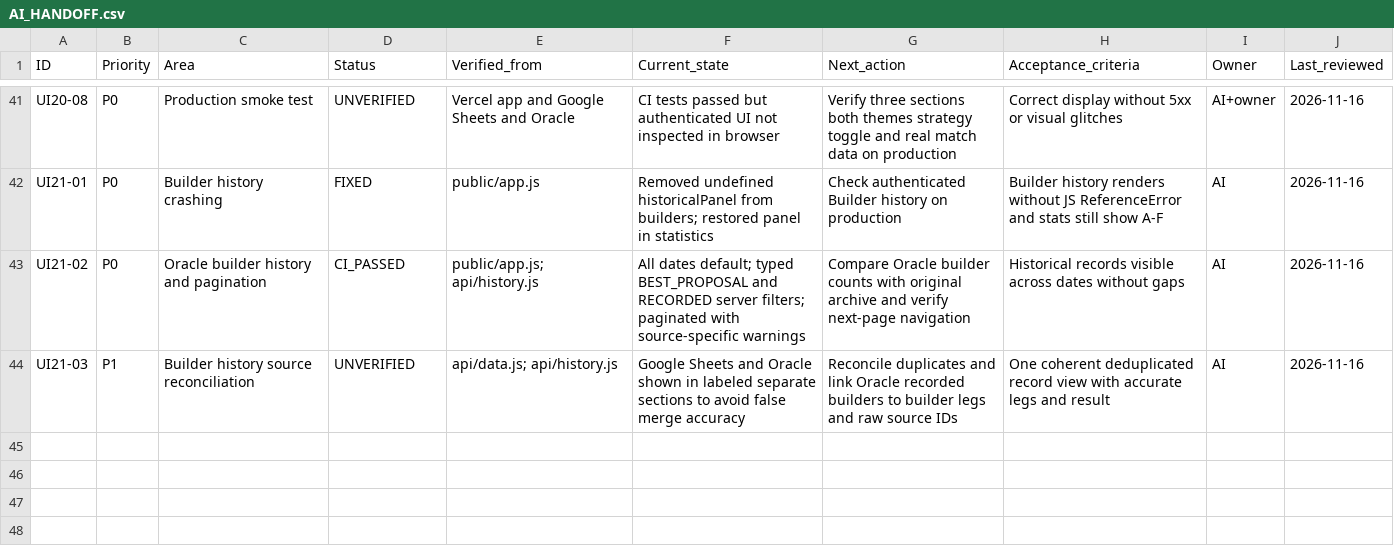
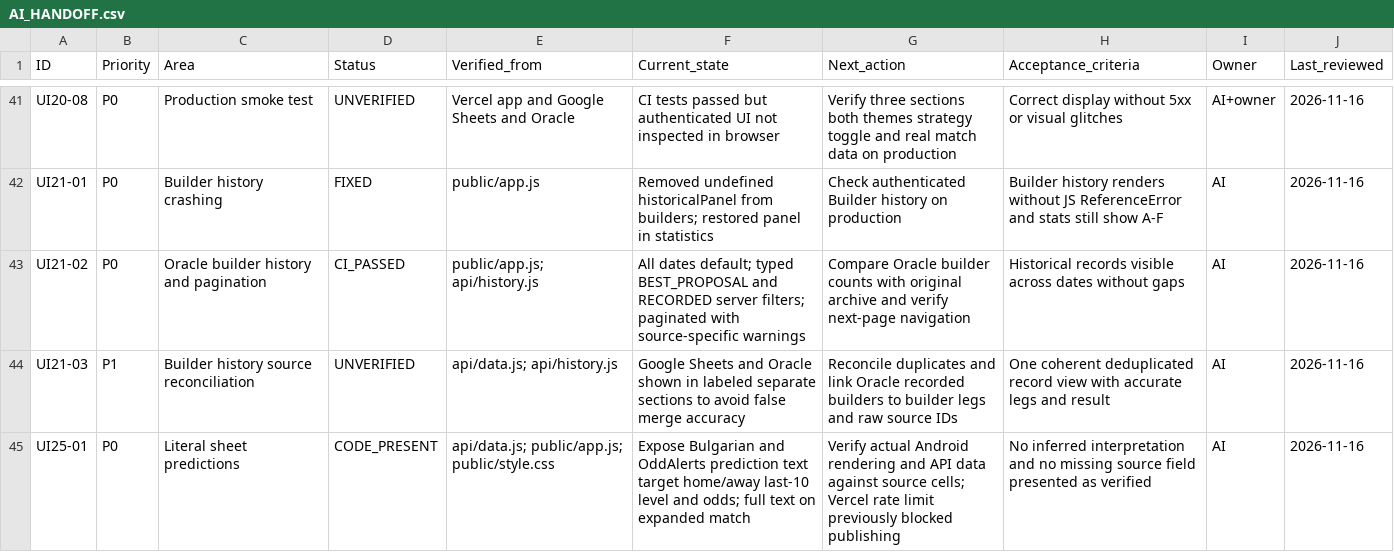
Before and after one commit to valchevm/deepstats-mobile, a CSV file: docs/AI_HANDOFF.csv, drawn as a sheet; only a part is shown, gaps mark what is left out.

Commit message:
docs: track literal prediction integration and pending production verification

```diff
--- a/docs/AI_HANDOFF.csv
+++ b/docs/AI_HANDOFF.csv
@@ -44 +44,2 @@ UI21-02,P0,Oracle builder history and pagination,CI_PASSED,public/app.js; api/hi
 UI21-03,P1,Builder history source reconciliation,UNVERIFIED,api/data.js; api/history.js,Google Sheets and Oracle shown in labeled separate sections to avoid false merge accuracy,Reconcile duplicates and link Oracle recorded builders to builder legs and raw source IDs,One coherent deduplicated record view with accurate legs and result,AI,2026-11-16
+UI25-01,P0,Literal sheet predictions,CODE_PRESENT,api/data.js; public/app.js; public/style.css,Expose Bulgarian and OddAlerts prediction text target home/away last-10 level and odds; full text on expanded match,Verify actual Android rendering and API data against source cells; Vercel rate limit previously blocked publishing,No inferred interpretation and no missing source field presented as verified,AI,2026-11-16
```
